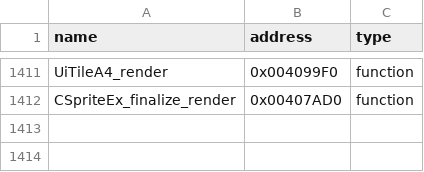
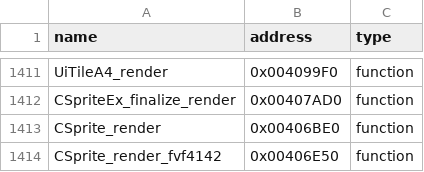
Before and after one commit to N0zoM1z0/th105, a CSV file: config/reccmp-functions.csv, drawn as a sheet; only a part is shown, gaps mark what is left out.

Commit message:
gpt-6.1-sol: recover CSprite render vslots and pin authored ownership

```diff
--- a/config/reccmp-functions.csv
+++ b/config/reccmp-functions.csv
@@ -1412 +1412,3 @@ UiTileA4_render,0x004099F0,function
 CSpriteEx_finalize_render,0x00407AD0,function
+CSprite_render,0x00406BE0,function
+CSprite_render_fvf4142,0x00406E50,function
```
Also changed, not shown: config/function-origins.csv, config/implemented.csv, 10 other files.
